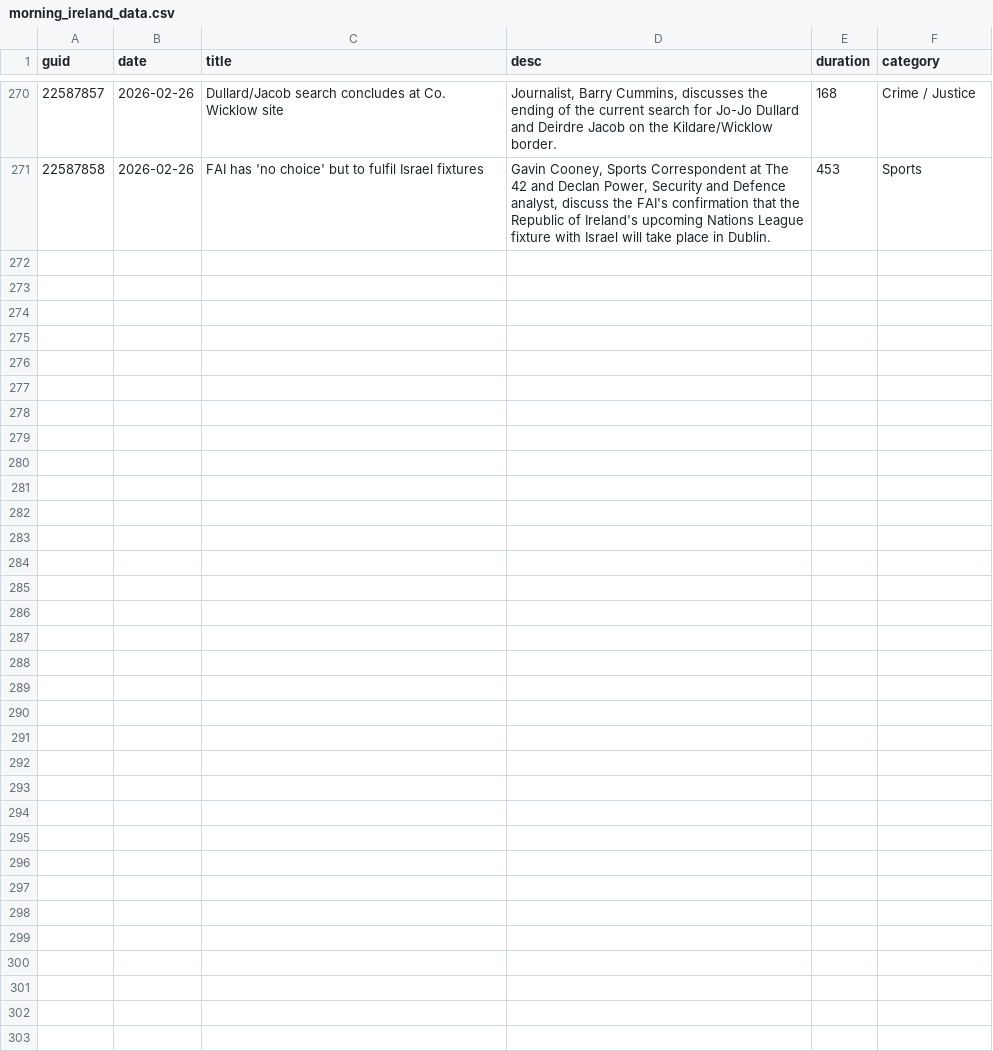
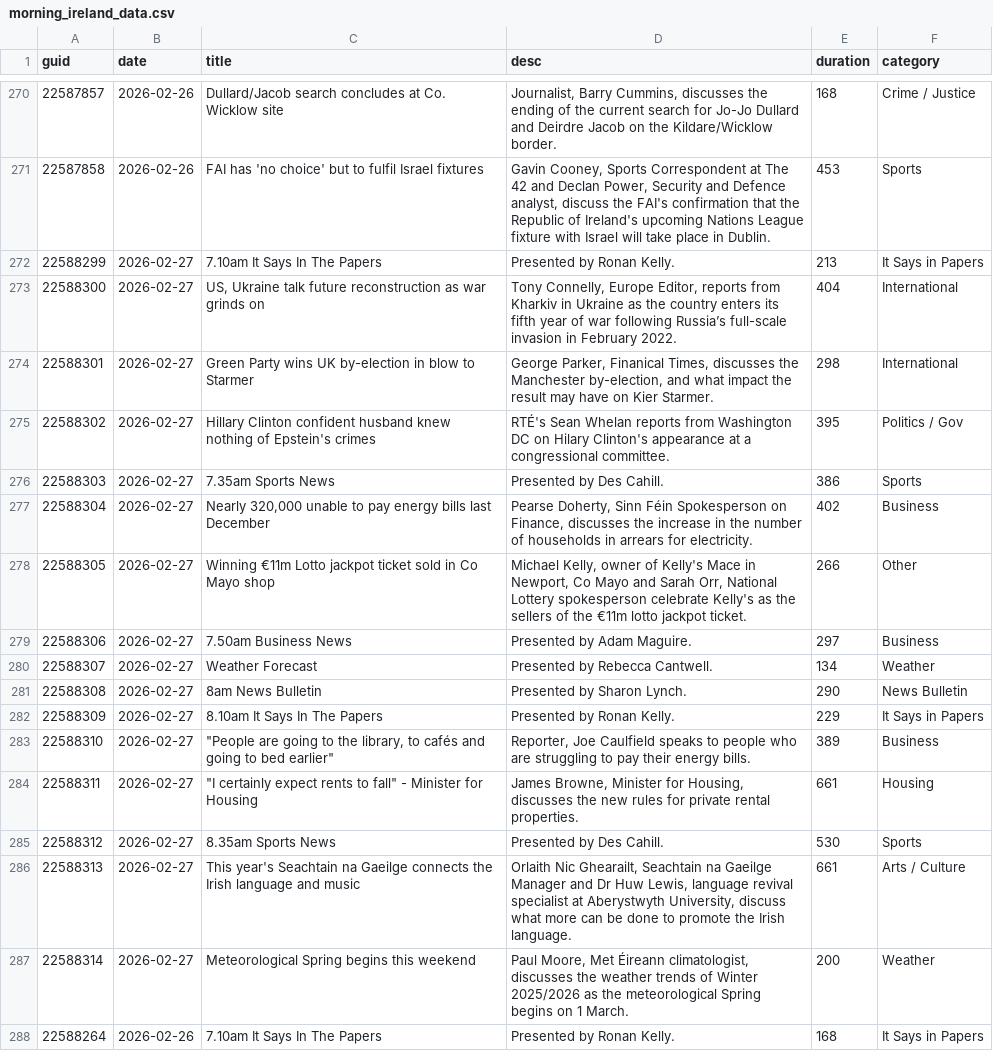
Before and after one commit to alexbbradley/morning-ireland, a CSV file: morning_ireland_data.csv, drawn as a sheet; only a part is shown, gaps mark what is left out.

```diff
--- a/morning_ireland_data.csv
+++ b/morning_ireland_data.csv
@@ -271 +271,18 @@ guid,date,title,desc,duration,category
 22587858,2026-02-26,FAI has 'no choice' but to fulfil Israel fixtures,"Gavin Cooney, Sports Correspondent at The 42 and Declan Power, Security and Defence analyst, discuss the FAI's confirmation that the Republic of Ireland's upcoming Nations League fixture with Israel will take place in Dublin.",453,Sports
+22588299,2026-02-27,7.10am It Says In The Papers,Presented by Ronan Kelly.,213,It Says in Papers
+22588300,2026-02-27,"US, Ukraine talk future reconstruction as war grinds on","Tony Connelly, Europe Editor, reports from Kharkiv in Ukraine as the country enters its fifth year of war following Russia’s full-scale invasion in February 2022.",404,International
+22588301,2026-02-27,Green Party wins UK by-election in blow to Starmer,"George Parker, Finanical Times, discusses the Manchester by-election, and what impact the result may have on Kier Starmer.",298,International
+22588302,2026-02-27,Hillary Clinton confident husband knew nothing of Epstein's crimes,RTÉ's Sean Whelan reports from Washington DC on Hilary Clinton's appearance at a congressional committee.,395,Politics / Gov
+22588303,2026-02-27,7.35am Sports News,Presented by Des Cahill.,386,Sports
+22588304,2026-02-27,"Nearly 320,000 unable to pay energy bills last December","Pearse Doherty, Sinn Féin Spokesperson on Finance, discusses the increase in the number of households in arrears for electricity.",402,Business
+22588305,2026-02-27,Winning €11m Lotto jackpot ticket sold in Co Mayo shop,"Michael Kelly, owner of Kelly's Mace in Newport, Co Mayo and Sarah Orr, National Lottery spokesperson celebrate Kelly's as the sellers of the €11m lotto jackpot ticket.",266,Other
+22588306,2026-02-27,7.50am Business News,Presented by Adam Maguire.,297,Business
+22588307,2026-02-27,Weather Forecast,Presented by Rebecca Cantwell.,134,Weather
+22588308,2026-02-27,8am News Bulletin,Presented by Sharon Lynch.,290,News Bulletin
+22588309,2026-02-27,8.10am It Says In The Papers,Presented by Ronan Kelly.,229,It Says in Papers
+22588310,2026-02-27,"""People are going to the library, to cafés and going to bed earlier""","Reporter, Joe Caulfield speaks to people who are struggling to pay their energy bills.",389,Business
+22588311,2026-02-27,"""I certainly expect rents to fall"" - Minister for Housing","James Browne, Minister for Housing, discusses the new rules for private rental properties.",661,Housing
+22588312,2026-02-27,8.35am Sports News,Presented by Des Cahill.,530,Sports
+22588313,2026-02-27,This year's Seachtain na Gaeilge connects the Irish language and music,"Orlaith Nic Ghearailt, Seachtain na Gaeilge Manager and Dr Huw Lewis, language revival specialist at Aberystwyth University, discuss what more can be done to promote the Irish language.",661,Arts / Culture
+22588314,2026-02-27,Meteorological Spring begins this weekend,"Paul Moore, Met Éireann climatologist, discusses the weather trends of Winter 2025/2026 as the meteorological Spring begins on 1 March.",200,Weather
+22588264,2026-02-26,7.10am It Says In The Papers,Presented by Ronan Kelly.,168,It Says in Papers
```
Also changed, not shown: 2 other files.
